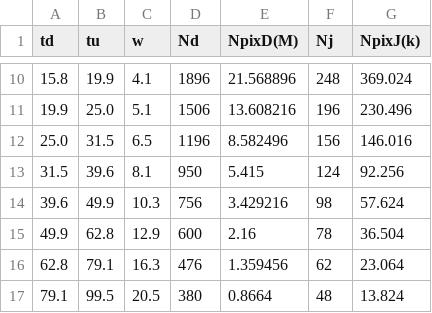
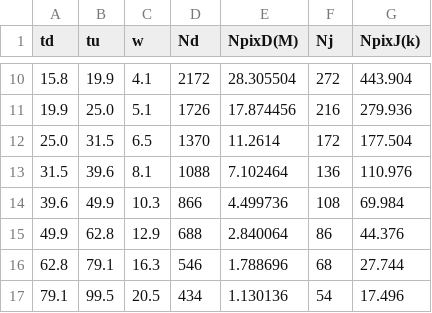
Before and after one commit to astrolabsoftware/SparkCorr, a CSV file: scripts/sa_binning.csv, drawn as a sheet; only a part is shown, gaps mark what is left out; the diff covers the shown part only.

```diff
--- a/scripts/sa_binning.csv
+++ b/scripts/sa_binning.csv
@@ -10,8 +10,8 @@ td	tu	w	Nd	NpixD(M)	Nj	NpixJ(k)
-15.8	19.9	4.1	1896	21.568896	248	369.024
-19.9	25.0	5.1	1506	13.608216	196	230.496
-25.0	31.5	6.5	1196	8.582496	156	146.016
-31.5	39.6	8.1	950	5.415	124	92.256
-39.6	49.9	10.3	756	3.429216	98	57.624
-49.9	62.8	12.9	600	2.16	78	36.504
-62.8	79.1	16.3	476	1.359456	62	23.064
-79.1	99.5	20.5	380	0.8664	48	13.824
+15.8	19.9	4.1	2172	28.305504	272	443.904
+19.9	25.0	5.1	1726	17.874456	216	279.936
+25.0	31.5	6.5	1370	11.2614	172	177.504
+31.5	39.6	8.1	1088	7.102464	136	110.976
+39.6	49.9	10.3	866	4.499736	108	69.984
+49.9	62.8	12.9	688	2.840064	86	44.376
+62.8	79.1	16.3	546	1.788696	68	27.744
+79.1	99.5	20.5	434	1.130136	54	17.496
```
Also changed, not shown: 48 edited cells elsewhere in this file, scripts/cs_binning.csv, 10 other files.
